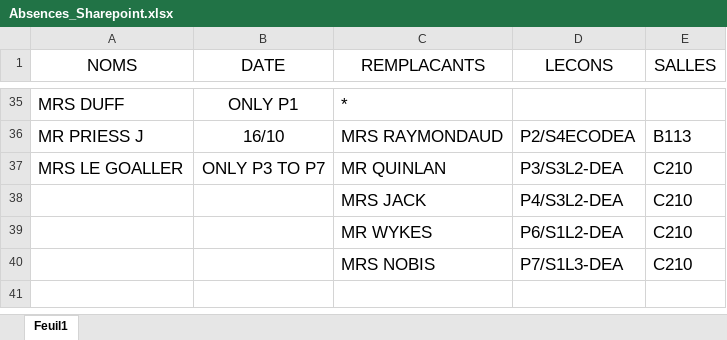
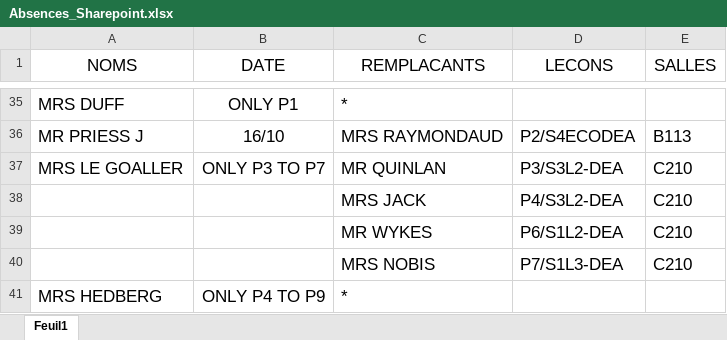
Before and after one commit to MAM-ICT-ADMIN/absences-sec, an Excel workbook: Absences_Sharepoint.xlsx, sheet Feuil1, drawn as a sheet; only a part is shown, gaps mark what is left out; values as stored, in another font and other column widths than the file's, no borders; the diff names each change by its address in the sheet, - before the commit and + after, or states it on an @@ line.

Commit message:
MAJ absences 2026-10-16 11:35

```diff
--- a/Absences_Sharepoint.xlsx (sheet Feuil1)
+++ b/Absences_Sharepoint.xlsx (sheet Feuil1)
+row 41: MRS HEDBERG | ONLY P4 TO P9 | *
```
